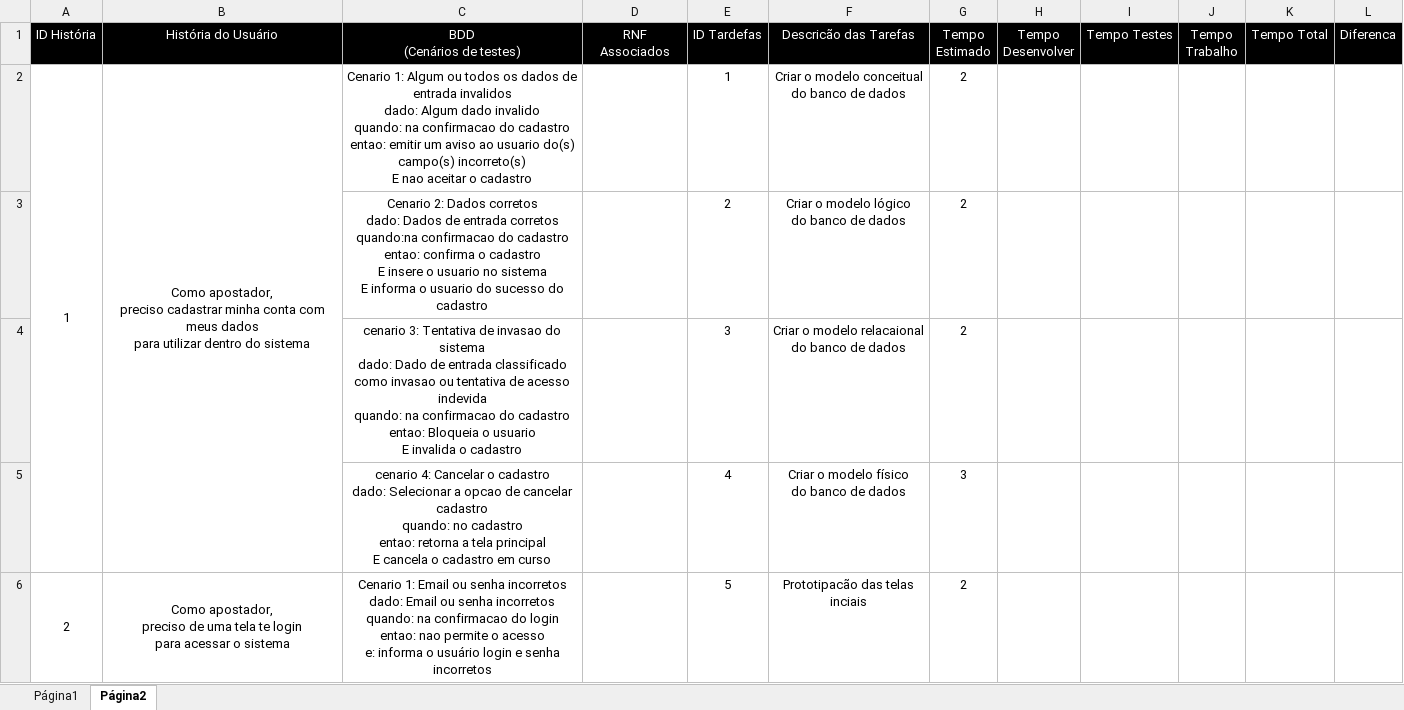
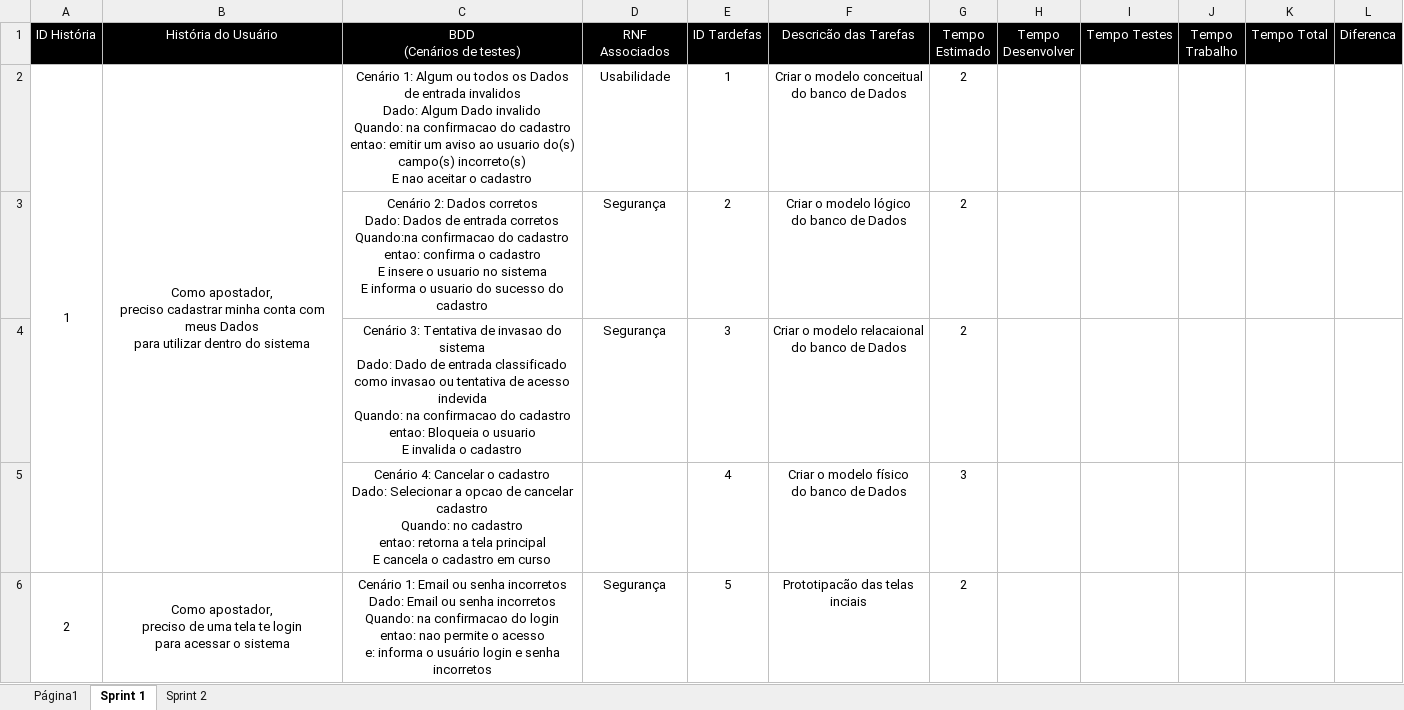
Before and after one commit to MarcioJrios/PGP_project, an Excel workbook: Organizacao/Planilhas/Histórias Product Backlog.xlsx, sheet Sprint 1, drawn as a sheet; only a part is shown; values as stored, in another font and other column widths than the file's, no borders; charts and pictures and table styles not drawn; ↵ is a line break in a cell; the diff covers the shown part only; the diff names each change by its address in the sheet, - before the commit and + after, or states it on an @@ line.

```diff
--- a/Organizacao/Planilhas/Histórias Product Backlog.xlsx (sheet Sprint 1)
+++ b/Organizacao/Planilhas/Histórias Product Backlog.xlsx (sheet Sprint 1)
-sheet tab: Página2
+sheet tab: Sprint 1
+sheet tab: Sprint 2
-B2 (História do Usuário): …com meus dados ↵ para utilizar…
+B2 (História do Usuário): …com meus Dados ↵ para utilizar…
-C2 (BDD (Cenários de testes)): Cenario 1: Algum ou todos os dados de entrada invalidos ↵ dado: Algum dado invalido ↵ quando: na confirmacao…
+C2 (BDD (Cenários de testes)): Cenário 1: Algum ou todos os Dados de entrada invalidos ↵ Dado: Algum Dado invalido ↵ Quando: na confirmacao…
-D2 (RNF Associados): (empty)
+D2 (RNF Associados): Usabilidade
-F2 (Descricão das Tarefas): Criar o modelo conceitual ↵ do banco de dados
+F2 (Descricão das Tarefas): Criar o modelo conceitual ↵ do banco de Dados
-C3 (BDD (Cenários de testes)): Cenario 2: Dados corretos ↵ dado: Dados de entrada corretos ↵ quando:na confirmacao do…
+C3 (BDD (Cenários de testes)): Cenário 2: Dados corretos ↵ Dado: Dados de entrada corretos ↵ Quando:na confirmacao do…
-D3:D4 (RNF Associados): (empty)
+D3:D4 (RNF Associados): Segurança
-F3 (Descricão das Tarefas): Criar o modelo lógico ↵ do banco de dados
+F3 (Descricão das Tarefas): Criar o modelo lógico ↵ do banco de Dados
-C4 (BDD (Cenários de testes)): cenario 3: Tentativa de invasao do sistema ↵ dado: Dado de entrada classificado como invasao ou tentativa de acesso indevida ↵ quando: na confirmacao…
+C4 (BDD (Cenários de testes)): Cenário 3: Tentativa de invasao do sistema ↵ Dado: Dado de entrada classificado como invasao ou tentativa de acesso indevida ↵ Quando: na confirmacao…
-F4 (Descricão das Tarefas): Criar o modelo relacaional ↵ do banco de dados
+F4 (Descricão das Tarefas): Criar o modelo relacaional ↵ do banco de Dados
-C5 (BDD (Cenários de testes)): cenario 4: Cancelar o cadastro ↵ dado: Selecionar a opcao de cancelar cadastro ↵ quando: no cadastro…
+C5 (BDD (Cenários de testes)): Cenário 4: Cancelar o cadastro ↵ Dado: Selecionar a opcao de cancelar cadastro ↵ Quando: no cadastro…
-F5 (Descricão das Tarefas): Criar o modelo físico ↵ do banco de dados
+F5 (Descricão das Tarefas): Criar o modelo físico ↵ do banco de Dados
-C6 (BDD (Cenários de testes)): Cenario 1: Email ou senha incorretos ↵ dado: Email ou senha incorretos ↵ quando: na confirmacao…
+C6 (BDD (Cenários de testes)): Cenário 1: Email ou senha incorretos ↵ Dado: Email ou senha incorretos ↵ Quando: na confirmacao…
-D6 (RNF Associados): (empty)
+D6 (RNF Associados): Segurança
```
Also changed, not shown: 16 edited cells elsewhere in this sheet, sheet Página1, charts or pictures, Organizacao/Planilhas/Horas de Produção.xlsx, Organizacao/Planilhas/Organização.xlsx.
